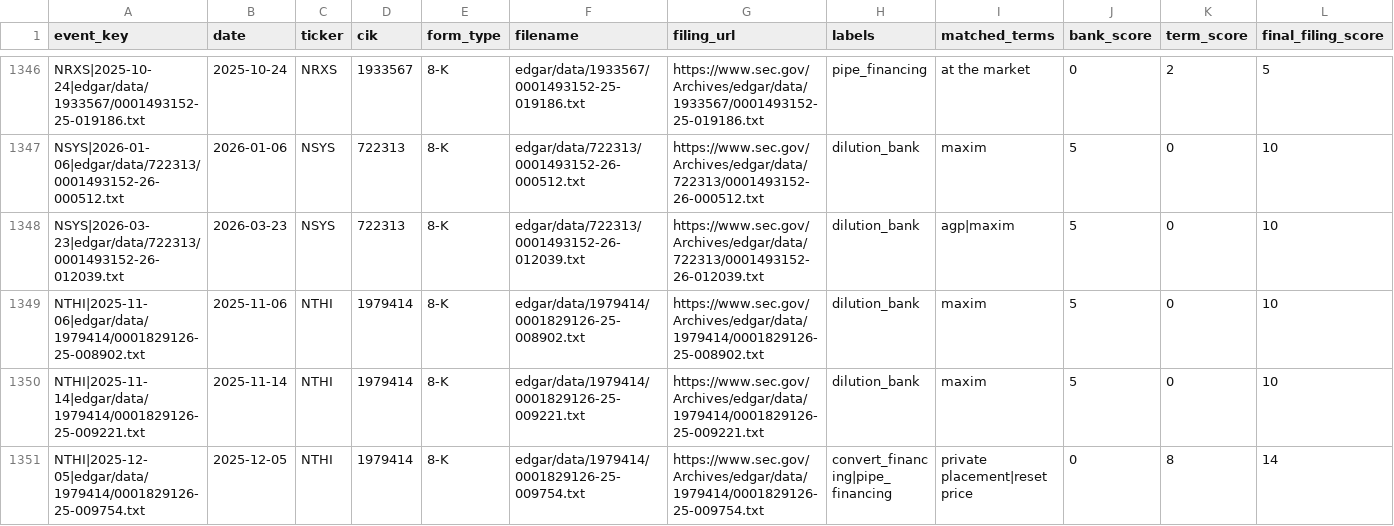
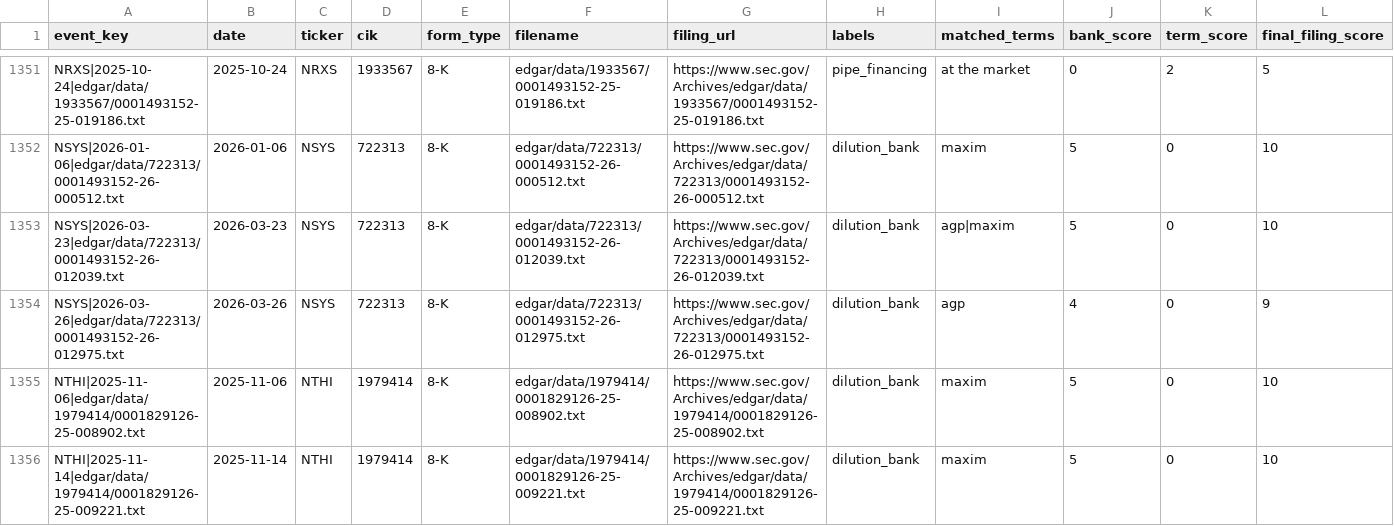
Before and after one commit to kerrychoe/dilution_scanner, a CSV file: dilution_severity_events_all.csv, drawn as a sheet; only a part is shown, gaps mark what is left out; the shorter side is filled out with more unchanged rows; the diff covers the shown part only.

```diff
--- a/dilution_severity_events_all.csv
+++ b/dilution_severity_events_all.csv
@@ -1348,2 +1353,3 @@ NSYS|2026-01-06|edgar/data/722313/0001493152-26-000512.txt,2026-01-06,NSYS,72231
 NSYS|2026-03-23|edgar/data/722313/0001493152-26-012039.txt,2026-03-23,NSYS,722313,8-K,edgar/data/722313/0001493152-26-012039.txt,https://www.sec.gov/Archives/edgar/data/722313/0001493152-26-012039.txt,dilution_bank,agp|maxim,5,0,10
+NSYS|2026-03-26|edgar/data/722313/0001493152-26-012975.txt,2026-03-26,NSYS,722313,8-K,edgar/data/722313/0001493152-26-012975.txt,https://www.sec.gov/Archives/edgar/data/722313/0001493152-26-012975.txt,dilution_bank,agp,4,0,9
 NTHI|2025-11-06|edgar/data/1979414/0001829126-25-008902.txt,2025-11-06,NTHI,1979414,8-K,edgar/data/1979414/0001829126-25-008902.txt,https://www.sec.gov/Archives/edgar/data/1979414/0001829126-25-008902.txt,dilution_bank,maxim,5,0,10
```
Also changed, not shown: 10 added rows elsewhere in this file.
